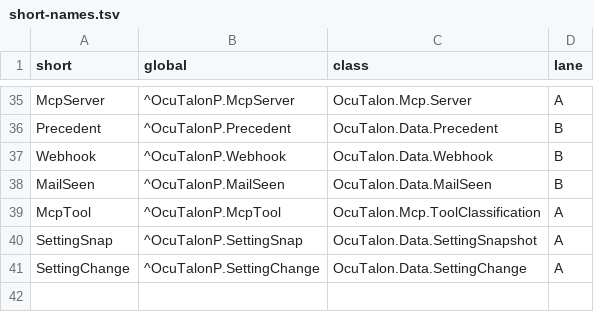
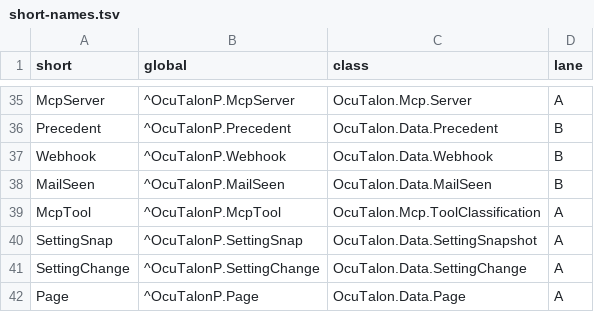
Before and after one commit to jbrandtmse/OcuTalon, a TSV file: src/short-names.tsv, drawn as a sheet; only a part is shown, gaps mark what is left out; the diff names each change by its address in the sheet, - before the commit and + after, or states it on an @@ line.

```diff
--- a/src/short-names.tsv
+++ b/src/short-names.tsv
+row 42: Page | ^OcuTalonP.Page | OcuTalon.Data.Page | A
```
Also changed, not shown: 25 other files.
